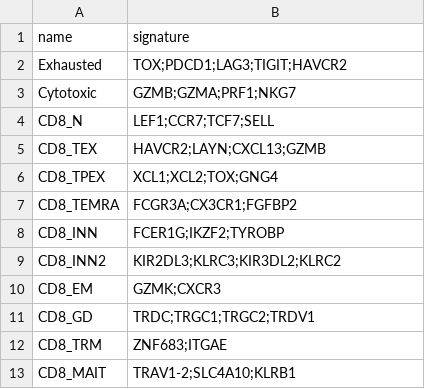
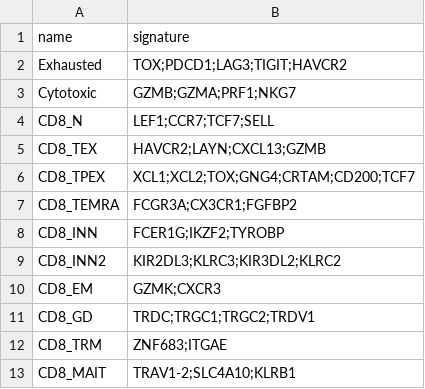
Before and after one commit to carmonalab/scGate_models, a TSV file: human/CD8_TIL/master_table.tsv, drawn as a sheet.

Commit message:
Update TPEX model

```diff
--- a/human/CD8_TIL/master_table.tsv
+++ b/human/CD8_TIL/master_table.tsv
@@ -5,3 +5,3 @@ CD8_N	LEF1;CCR7;TCF7;SELL
 CD8_TEX	HAVCR2;LAYN;CXCL13;GZMB
-CD8_TPEX	XCL1;XCL2;TOX;GNG4
+CD8_TPEX	XCL1;XCL2;TOX;GNG4;CRTAM;CD200;TCF7
 CD8_TEMRA	FCGR3A;CX3CR1;FGFBP2
```
